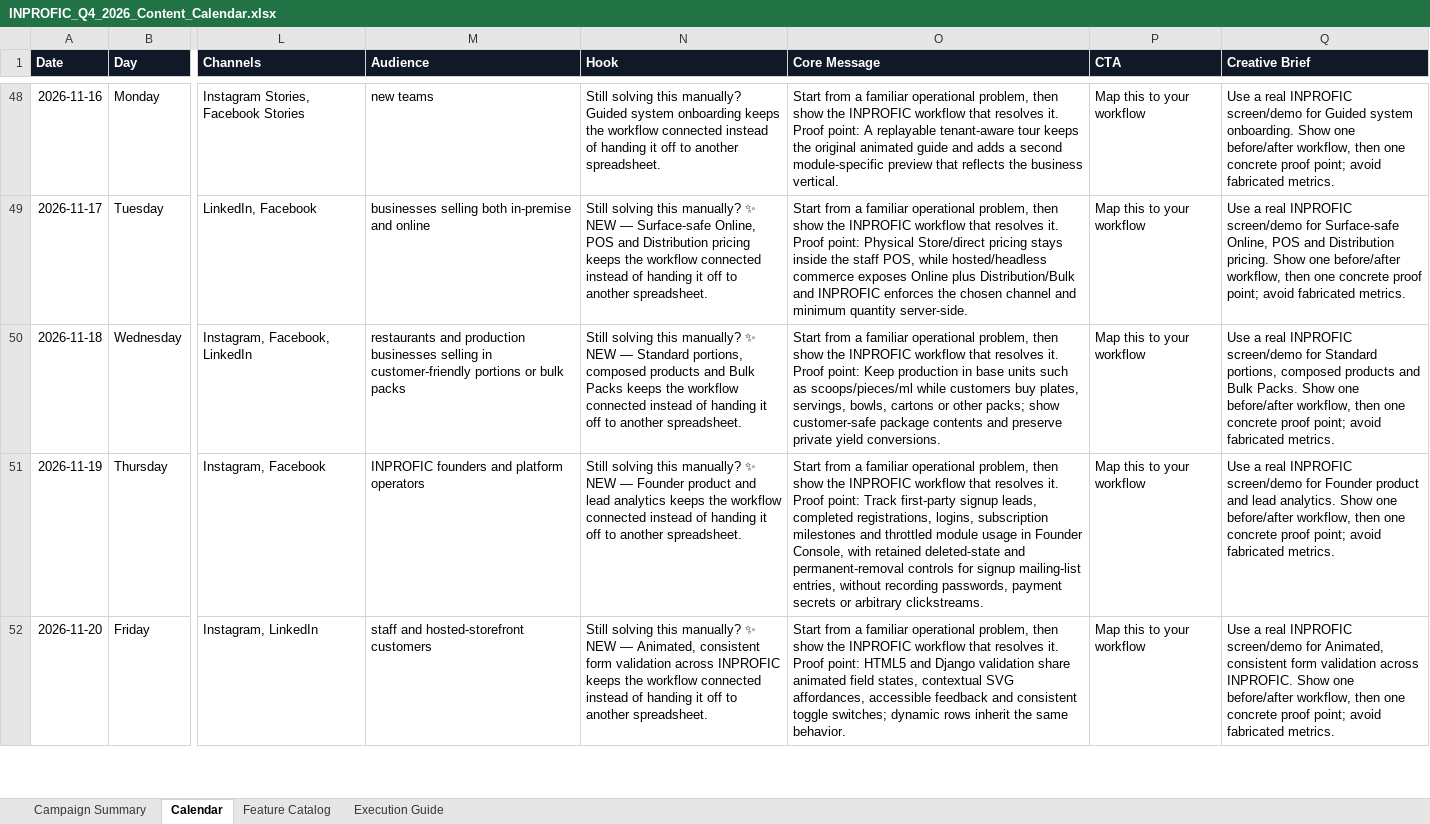
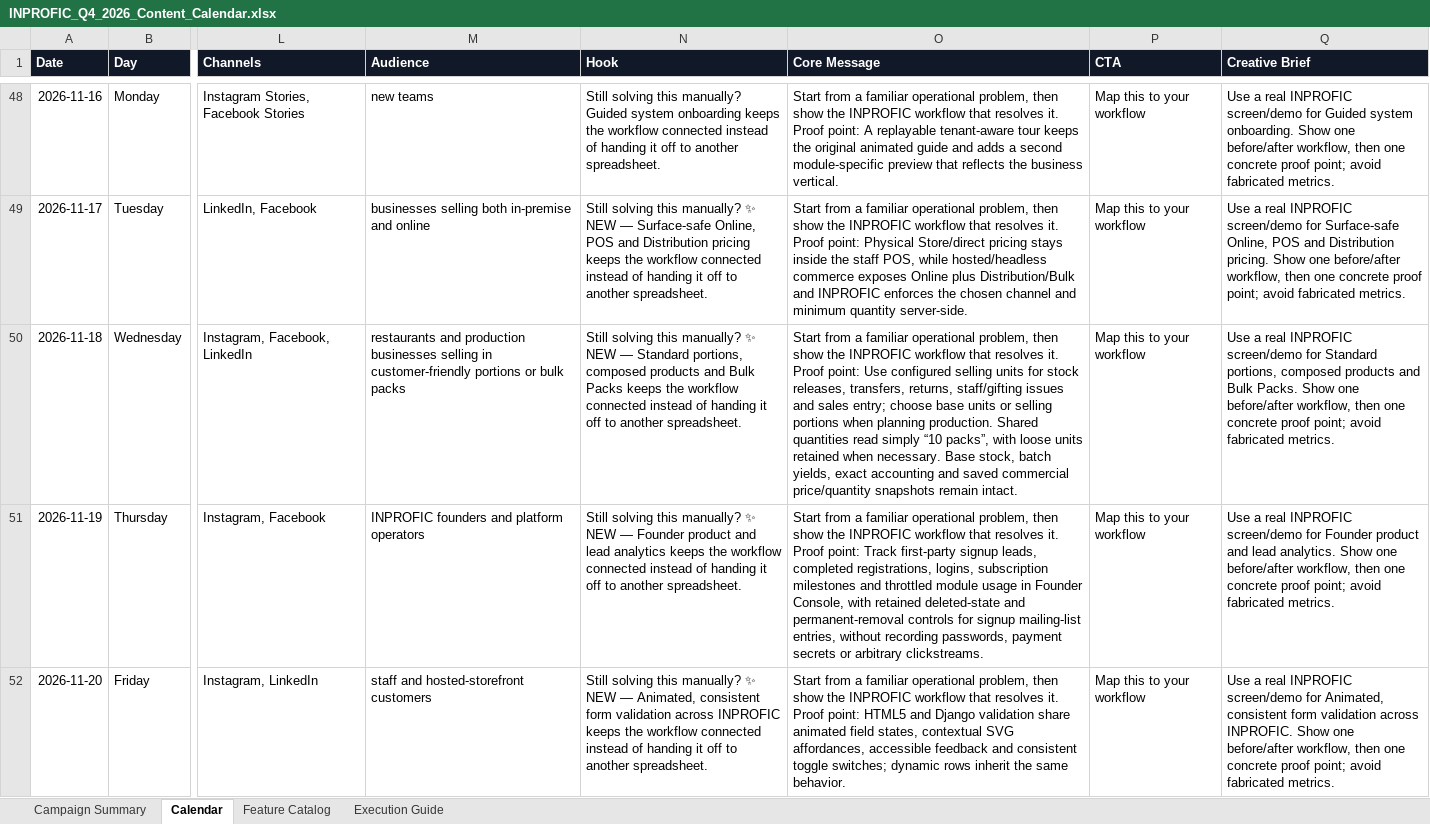
Before and after one commit to wunmijordan/inprofic, an Excel workbook: docs/INPROFIC_Q4_2026_Content_Calendar.xlsx, sheet Calendar, drawn as a sheet; only a part is shown, gaps mark what is left out; values as stored, in another font and other column widths than the file's, no borders; conditional formats and table styles not drawn; the diff covers the shown part only; the diff names each change by its address in the sheet, - before the commit and + after, or states it on an @@ line.

Commit message:
Market Stock Product Package Unit

```diff
--- a/docs/INPROFIC_Q4_2026_Content_Calendar.xlsx (sheet Calendar)
+++ b/docs/INPROFIC_Q4_2026_Content_Calendar.xlsx (sheet Calendar)
-O50 (Core Message): …Proof point: Keep production in base units such as scoops/pieces/ml while customers buy plates, servings, bowls, cartons or other packs; show customer-safe package contents and preserve private yield conversions.
+O50 (Core Message): …Proof point: Use configured selling units for stock releases, transfers, returns, staff/gifting issues and sales entry; choose base units or selling portions when planning production. Shared quantities read simply “10 packs”, with loose units retained when necessary. Base stock, batch yields, exact accounting and saved commercial price/quantity snapshots remain intact.
```
Also changed, not shown: 1 edited cell elsewhere in this sheet, sheet Feature Catalog, 35 other files.
